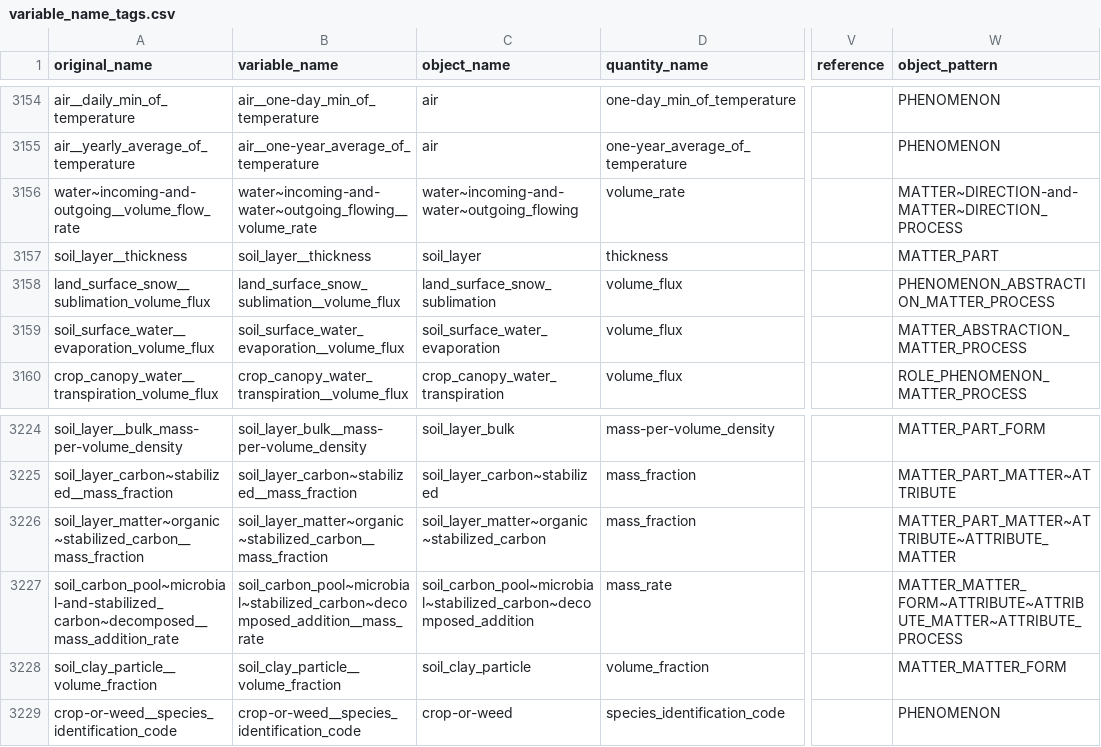
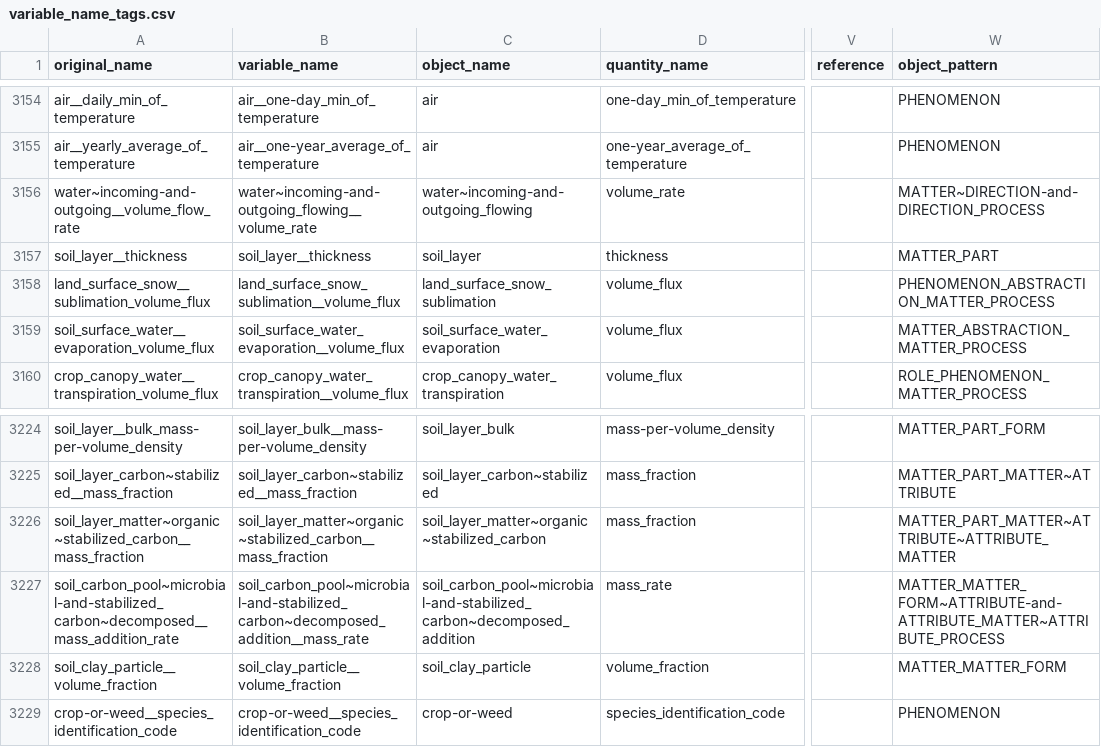
Before and after one commit to mariutzica/Scientific-Variables-Ontology, a CSV file: source/variable_name_tags.csv, drawn as a sheet; only a part is shown, gaps mark what is left out; the diff names each change by its address in the sheet, - before the commit and + after, or states it on an @@ line.

```diff
--- a/source/variable_name_tags.csv
+++ b/source/variable_name_tags.csv
-B3156 (variable_name): water~incoming-and-water~outgoing_flowing__volume_rate
+B3156 (variable_name): water~incoming-and-outgoing_flowing__volume_rate
-C3156 (object_name): water~incoming-and-water~outgoing_flowing
+C3156 (object_name): water~incoming-and-outgoing_flowing
-W3156 (object_pattern): MATTER~DIRECTION-and-MATTER~DIRECTION_PROCESS
+W3156 (object_pattern): MATTER~DIRECTION-and-DIRECTION_PROCESS
-B3227 (variable_name): soil_carbon_pool~microbial~stabilized_carbon~decomposed_addition__mass_rate
+B3227 (variable_name): soil_carbon_pool~microbial-and-stabilized_carbon~decomposed_addition__mass_rate
-C3227 (object_name): soil_carbon_pool~microbial~stabilized_carbon~decomposed_addition
+C3227 (object_name): soil_carbon_pool~microbial-and-stabilized_carbon~decomposed_addition
-W3227 (object_pattern): MATTER_MATTER_FORM~ATTRIBUTE~ATTRIBUTE_MATTER~ATTRIBUTE_PROCESS
+W3227 (object_pattern): MATTER_MATTER_FORM~ATTRIBUTE-and-ATTRIBUTE_MATTER~ATTRIBUTE_PROCESS
```
Also changed, not shown: source/csdms_annotated_names.csv, source/csdms_standard_names.csv, 40 other files.
